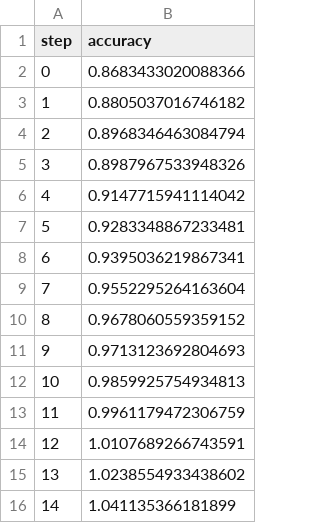
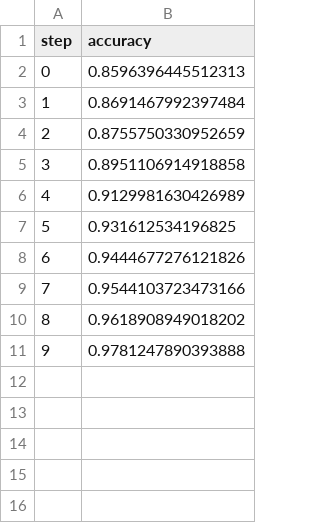
Before and after one commit to tapadipti/test-dvclive-studio, a TSV file: dvclive/plots/metrics/accuracy.tsv, drawn as a sheet.

```diff
--- a/dvclive/plots/metrics/accuracy.tsv
+++ b/dvclive/plots/metrics/accuracy.tsv
@@ -1,16 +1,11 @@
 step	accuracy
-0	0.8683433020088366
-1	0.8805037016746182
-2	0.8968346463084794
-3	0.8987967533948326
-4	0.9147715941114042
-5	0.9283348867233481
-6	0.9395036219867341
-7	0.9552295264163604
-8	0.9678060559359152
-9	0.9713123692804693
-10	0.9859925754934813
-11	0.9961179472306759
-12	1.0107689266743591
-13	1.0238554933438602
-14	1.041135366181899
+0	0.8596396445512313
+1	0.8691467992397484
+2	0.8755750330952659
+3	0.8951106914918858
+4	0.9129981630426989
+5	0.931612534196825
+6	0.9444677276121826
+7	0.9544103723473166
+8	0.9618908949018202
+9	0.9781247890393888
```
Also changed, not shown: 2 other files.
